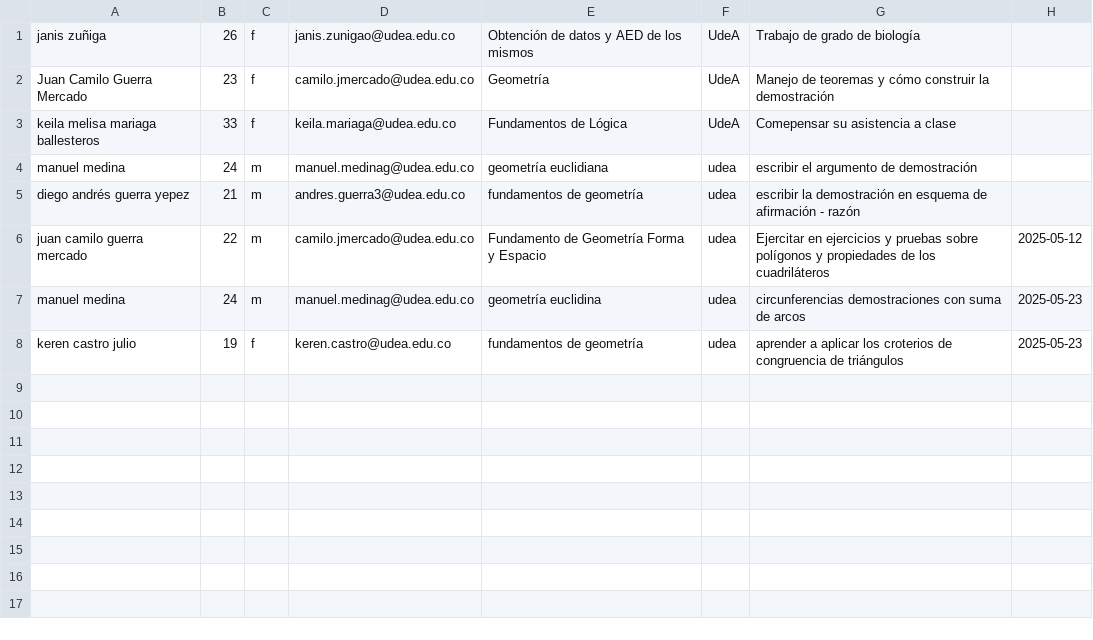
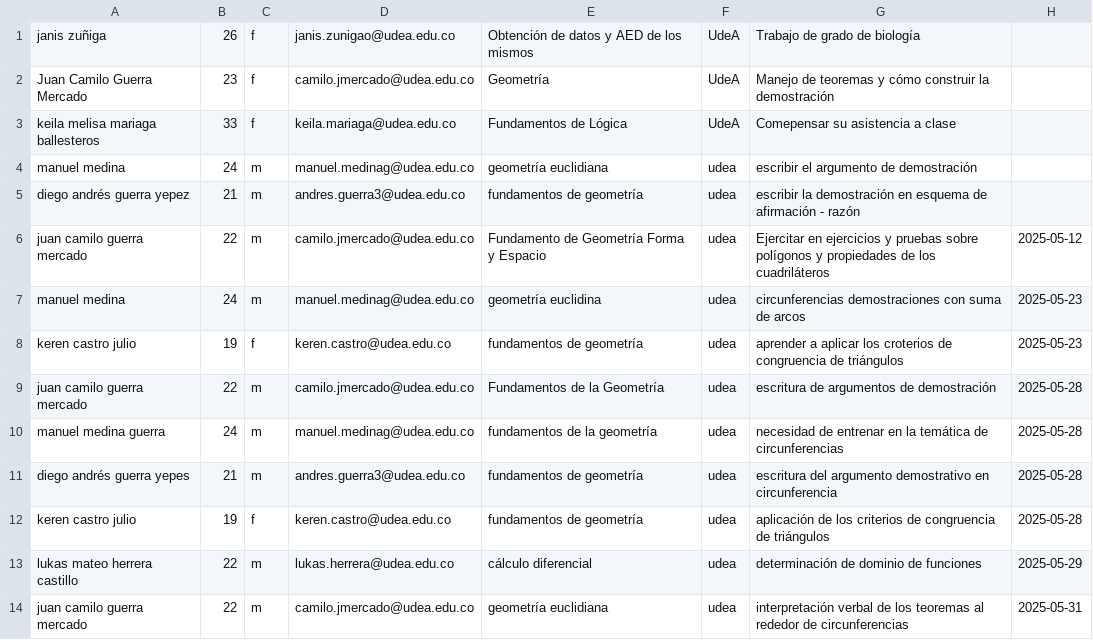
Before and after one commit to marco-canas/investigacion_en_asesoria, a CSV file: 2_secuencia_accion/3_Creacion_Comunidad_Aprendizaje/registro_asistentes.csv, drawn as a sheet.

```diff
--- a/2_secuencia_accion/3_Creacion_Comunidad_Aprendizaje/registro_asistentes.csv
+++ b/2_secuencia_accion/3_Creacion_Comunidad_Aprendizaje/registro_asistentes.csv
@@ -8 +8,7 @@ manuel  medina,24,m,manuel.medinag@udea.edu.co,geometría euclidina ,udea,circun
 keren castro julio,19,f,keren.castro@udea.edu.co,fundamentos de geometría,udea,aprender a aplicar los croterios de congruencia de triángulos,2025-05-23
+juan camilo guerra mercado,22,m,camilo.jmercado@udea.edu.co,Fundamentos de la Geometría,udea,escritura de argumentos de demostración ,2025-05-28
+manuel medina guerra ,24,m,manuel.medinag@udea.edu.co,fundamentos de la geometría,udea,necesidad de entrenar en la temática de circunferencias,2025-05-28
+diego andrés guerra yepes ,21,m,andres.guerra3@udea.edu.co,fundamentos de geometría,udea,escritura del argumento demostrativo en circunferencia,2025-05-28
+keren castro julio,19,f,keren.castro@udea.edu.co,fundamentos de geometría,udea,aplicación de los criterios de congruencia de triángulos,2025-05-28
+lukas mateo herrera castillo,22,m,lukas.herrera@udea.edu.co,cálculo diferencial,udea,determinación de dominio de funciones,2025-05-29
+juan camilo guerra mercado ,22,m,camilo.jmercado@udea.edu.co,geometría euclidiana,udea,interpretación verbal de los teoremas al rededor de circunferencias,2025-05-31
```
Also changed, not shown: 2 other files.
